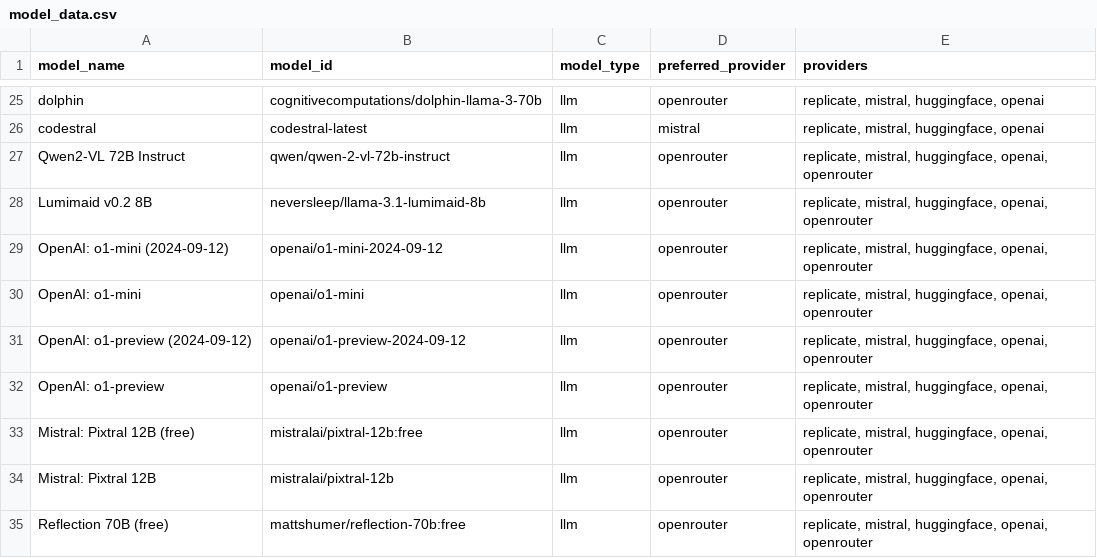
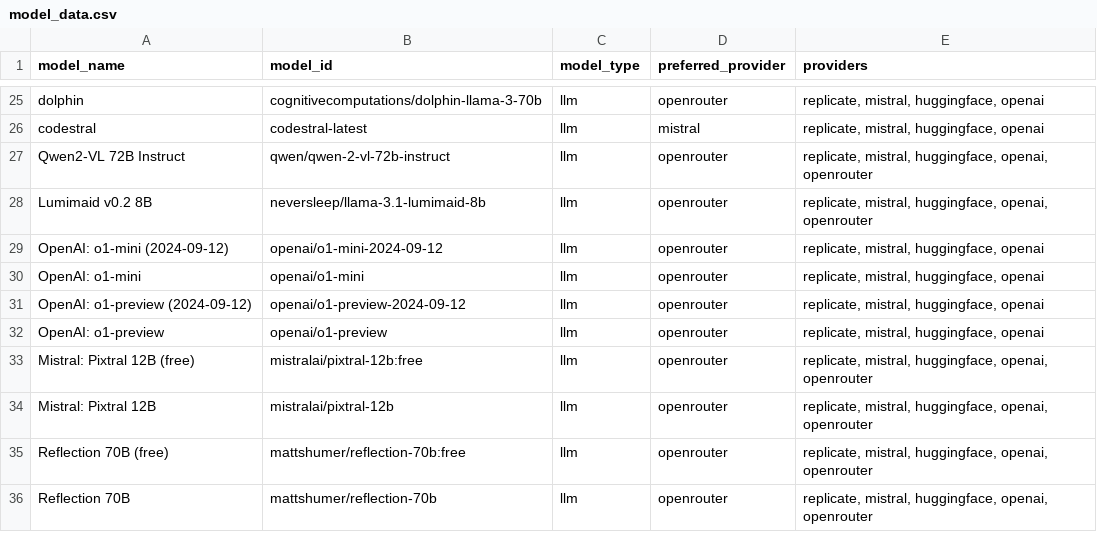
Before and after one commit to deeterbleater/deertick, a CSV file: model_data.csv, drawn as a sheet; only a part is shown, gaps mark what is left out; the shorter side is filled out with more unchanged rows.

Commit message:
these models do not work with openrouter
this is to ensure the csv matches #14

```diff
--- a/model_data.csv
+++ b/model_data.csv
@@ -28,6 +28,6 @@ Qwen2-VL 72B Instruct,qwen/qwen-2-vl-72b-instruct,llm,openrouter,"replicate, mis
 Lumimaid v0.2 8B,neversleep/llama-3.1-lumimaid-8b,llm,openrouter,"replicate, mistral, huggingface, openai, openrouter"
-OpenAI: o1-mini (2024-09-12),openai/o1-mini-2024-09-12,llm,openrouter,"replicate, mistral, huggingface, openai, openrouter"
-OpenAI: o1-mini,openai/o1-mini,llm,openrouter,"replicate, mistral, huggingface, openai, openrouter"
-OpenAI: o1-preview (2024-09-12),openai/o1-preview-2024-09-12,llm,openrouter,"replicate, mistral, huggingface, openai, openrouter"
-OpenAI: o1-preview,openai/o1-preview,llm,openrouter,"replicate, mistral, huggingface, openai, openrouter"
+OpenAI: o1-mini (2024-09-12),openai/o1-mini-2024-09-12,llm,openrouter,"replicate, mistral, huggingface, openai"
+OpenAI: o1-mini,openai/o1-mini,llm,openrouter,"replicate, mistral, huggingface, openai"
+OpenAI: o1-preview (2024-09-12),openai/o1-preview-2024-09-12,llm,openrouter,"replicate, mistral, huggingface, openai"
+OpenAI: o1-preview,openai/o1-preview,llm,openrouter,"replicate, mistral, huggingface, openai"
 Mistral: Pixtral 12B (free),mistralai/pixtral-12b:free,llm,openrouter,"replicate, mistral, huggingface, openai, openrouter"
```
